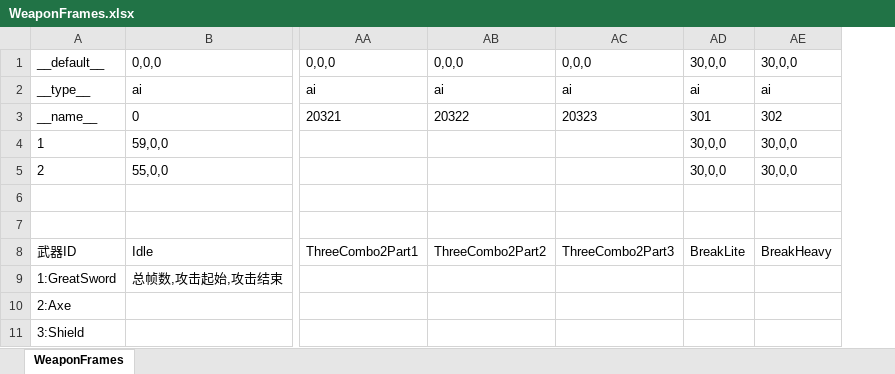
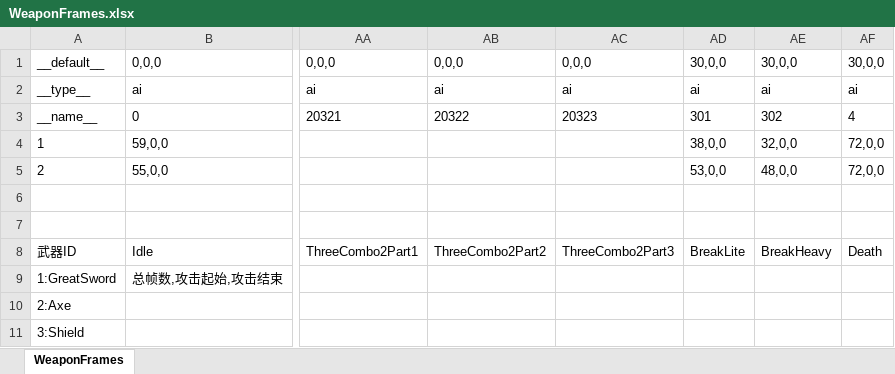
Before and after one commit to Aimoux/ExcelAndJSON, an Excel workbook: test1/WeaponFrames.xlsx, sheet WeaponFrames, drawn as a sheet; only a part is shown, gaps mark what is left out; values as stored, in another font and other column widths than the file's, no borders; the diff names each change by its address in the sheet, - before the commit and + after, or states it on an @@ line.

```diff
--- a/test1/WeaponFrames.xlsx (sheet WeaponFrames)
+++ b/test1/WeaponFrames.xlsx (sheet WeaponFrames)
+column AF, rows 1-8: 30,0,0 | ai | 4 | 72,0,0 | 72,0,0 |  |  | Death
-AD4: 30,0,0
+AD4: 38,0,0
-AE4: 30,0,0
+AE4: 32,0,0
-AD5: 30,0,0
+AD5: 53,0,0
-AE5: 30,0,0
+AE5: 48,0,0
```
Also changed, not shown: test1/Animations.xlsx, test1/RoleAttributes.xlsx, 13 other files.
